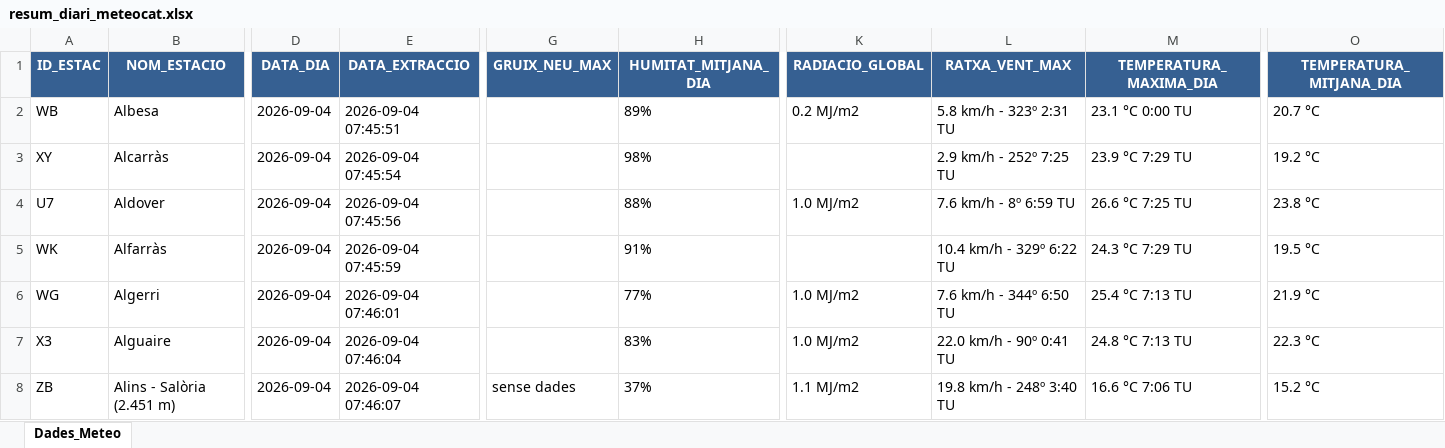
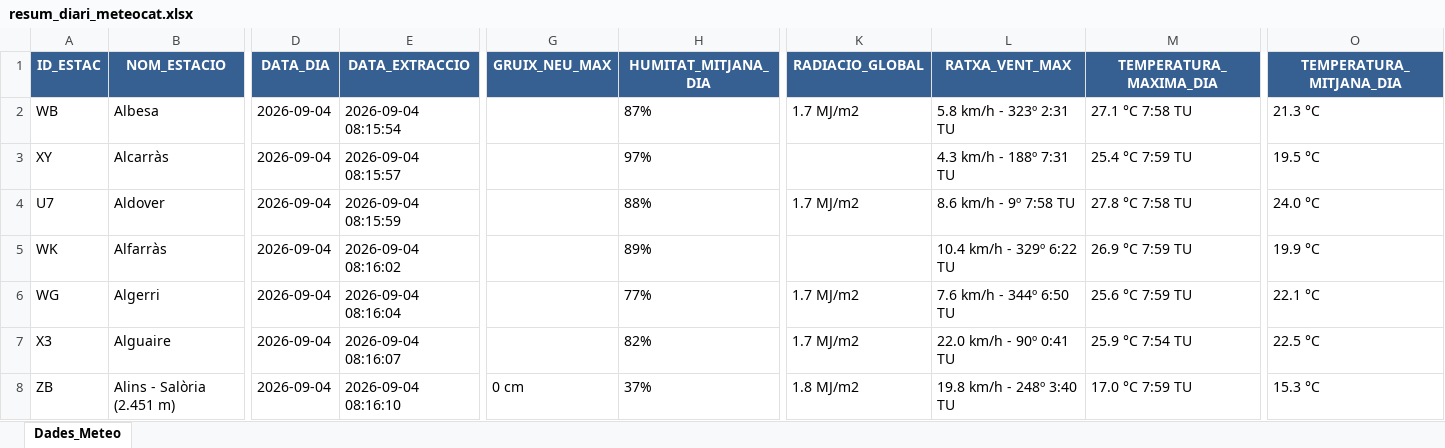
Before and after one commit to joandecorts/getdailydate, an Excel workbook: src/data/resum_diari_meteocat.xlsx, sheet Dades_Meteo, drawn as a sheet; only a part is shown, gaps mark what is left out; values as stored, in another font and other column widths than the file's, no borders; the diff covers the shown part only; the diff names each change by its address in the sheet, - before the commit and + after, or states it on an @@ line.

```diff
--- a/src/data/resum_diari_meteocat.xlsx (sheet Dades_Meteo)
+++ b/src/data/resum_diari_meteocat.xlsx (sheet Dades_Meteo)
-E2 (DATA_EXTRACCIO): 2026-09-04 07:45:51
+E2 (DATA_EXTRACCIO): 2026-09-04 08:15:54
-H2 (HUMITAT_MITJANA_DIA): 89%
+H2 (HUMITAT_MITJANA_DIA): 87%
-K2 (RADIACIO_GLOBAL): 0.2 MJ/m2
+K2 (RADIACIO_GLOBAL): 1.7 MJ/m2
-M2 (TEMPERATURA_MAXIMA_DIA): 23.1 °C 0:00 TU
+M2 (TEMPERATURA_MAXIMA_DIA): 27.1 °C 7:58 TU
-O2 (TEMPERATURA_MITJANA_DIA): 20.7 °C
+O2 (TEMPERATURA_MITJANA_DIA): 21.3 °C
-E3 (DATA_EXTRACCIO): 2026-09-04 07:45:54
+E3 (DATA_EXTRACCIO): 2026-09-04 08:15:57
-H3 (HUMITAT_MITJANA_DIA): 98%
+H3 (HUMITAT_MITJANA_DIA): 97%
-L3 (RATXA_VENT_MAX): 2.9 km/h - 252º 7:25 TU
+L3 (RATXA_VENT_MAX): 4.3 km/h - 188º 7:31 TU
-M3 (TEMPERATURA_MAXIMA_DIA): 23.9 °C 7:29 TU
+M3 (TEMPERATURA_MAXIMA_DIA): 25.4 °C 7:59 TU
-O3 (TEMPERATURA_MITJANA_DIA): 19.2 °C
+O3 (TEMPERATURA_MITJANA_DIA): 19.5 °C
-E4 (DATA_EXTRACCIO): 2026-09-04 07:45:56
+E4 (DATA_EXTRACCIO): 2026-09-04 08:15:59
-K4 (RADIACIO_GLOBAL): 1.0 MJ/m2
+K4 (RADIACIO_GLOBAL): 1.7 MJ/m2
-L4 (RATXA_VENT_MAX): 7.6 km/h - 8º 6:59 TU
+L4 (RATXA_VENT_MAX): 8.6 km/h - 9º 7:58 TU
-M4 (TEMPERATURA_MAXIMA_DIA): 26.6 °C 7:25 TU
+M4 (TEMPERATURA_MAXIMA_DIA): 27.8 °C 7:58 TU
-O4 (TEMPERATURA_MITJANA_DIA): 23.8 °C
+O4 (TEMPERATURA_MITJANA_DIA): 24.0 °C
-E5 (DATA_EXTRACCIO): 2026-09-04 07:45:59
+E5 (DATA_EXTRACCIO): 2026-09-04 08:16:02
-H5 (HUMITAT_MITJANA_DIA): 91%
+H5 (HUMITAT_MITJANA_DIA): 89%
-M5 (TEMPERATURA_MAXIMA_DIA): 24.3 °C 7:29 TU
+M5 (TEMPERATURA_MAXIMA_DIA): 26.9 °C 7:59 TU
-O5 (TEMPERATURA_MITJANA_DIA): 19.5 °C
+O5 (TEMPERATURA_MITJANA_DIA): 19.9 °C
-E6 (DATA_EXTRACCIO): 2026-09-04 07:46:01
+E6 (DATA_EXTRACCIO): 2026-09-04 08:16:04
-K6:K7 (RADIACIO_GLOBAL): 1.0 MJ/m2
+K6:K7 (RADIACIO_GLOBAL): 1.7 MJ/m2
-M6 (TEMPERATURA_MAXIMA_DIA): 25.4 °C 7:13 TU
+M6 (TEMPERATURA_MAXIMA_DIA): 25.6 °C 7:59 TU
-O6 (TEMPERATURA_MITJANA_DIA): 21.9 °C
+O6 (TEMPERATURA_MITJANA_DIA): 22.1 °C
-E7 (DATA_EXTRACCIO): 2026-09-04 07:46:04
+E7 (DATA_EXTRACCIO): 2026-09-04 08:16:07
-H7 (HUMITAT_MITJANA_DIA): 83%
+H7 (HUMITAT_MITJANA_DIA): 82%
-M7 (TEMPERATURA_MAXIMA_DIA): 24.8 °C 7:13 TU
+M7 (TEMPERATURA_MAXIMA_DIA): 25.9 °C 7:54 TU
-O7 (TEMPERATURA_MITJANA_DIA): 22.3 °C
+O7 (TEMPERATURA_MITJANA_DIA): 22.5 °C
-E8 (DATA_EXTRACCIO): 2026-09-04 07:46:07
+E8 (DATA_EXTRACCIO): 2026-09-04 08:16:10
-G8 (GRUIX_NEU_MAX): sense dades
+G8 (GRUIX_NEU_MAX): 0 cm
-K8 (RADIACIO_GLOBAL): 1.1 MJ/m2
+K8 (RADIACIO_GLOBAL): 1.8 MJ/m2
-M8 (TEMPERATURA_MAXIMA_DIA): 16.6 °C 7:06 TU
+M8 (TEMPERATURA_MAXIMA_DIA): 17.0 °C 7:59 TU
-O8 (TEMPERATURA_MITJANA_DIA): 15.2 °C
+O8 (TEMPERATURA_MITJANA_DIA): 15.3 °C
```
Also changed, not shown: 859 edited cells elsewhere in this sheet, 3 other files.
